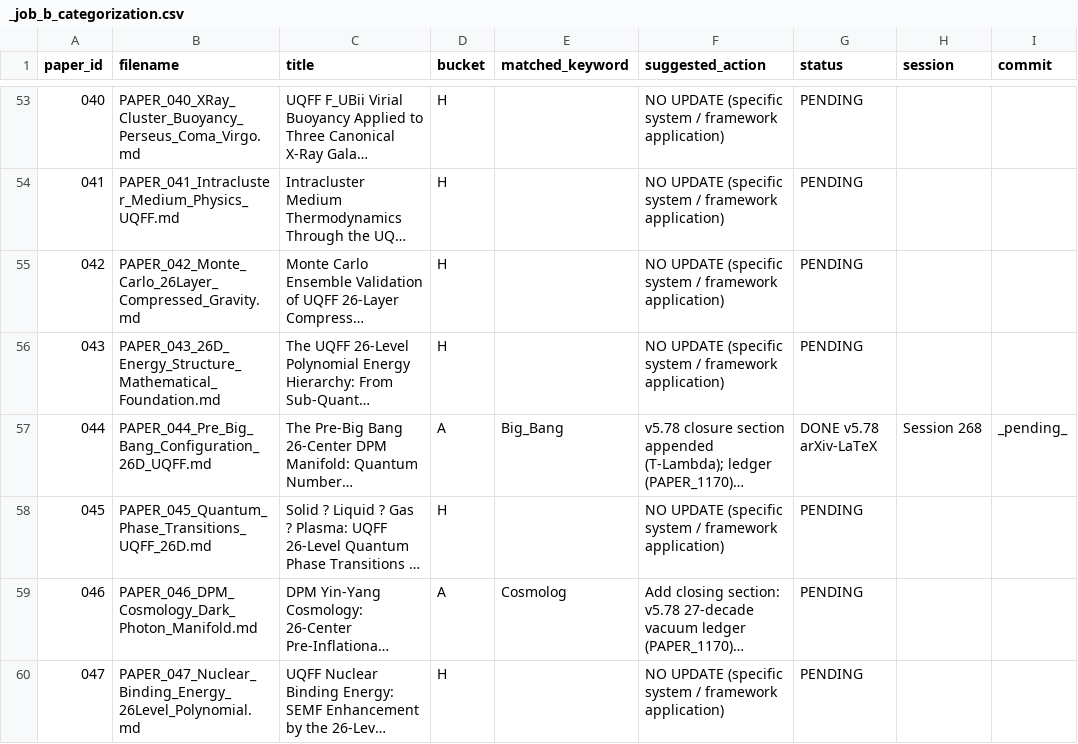
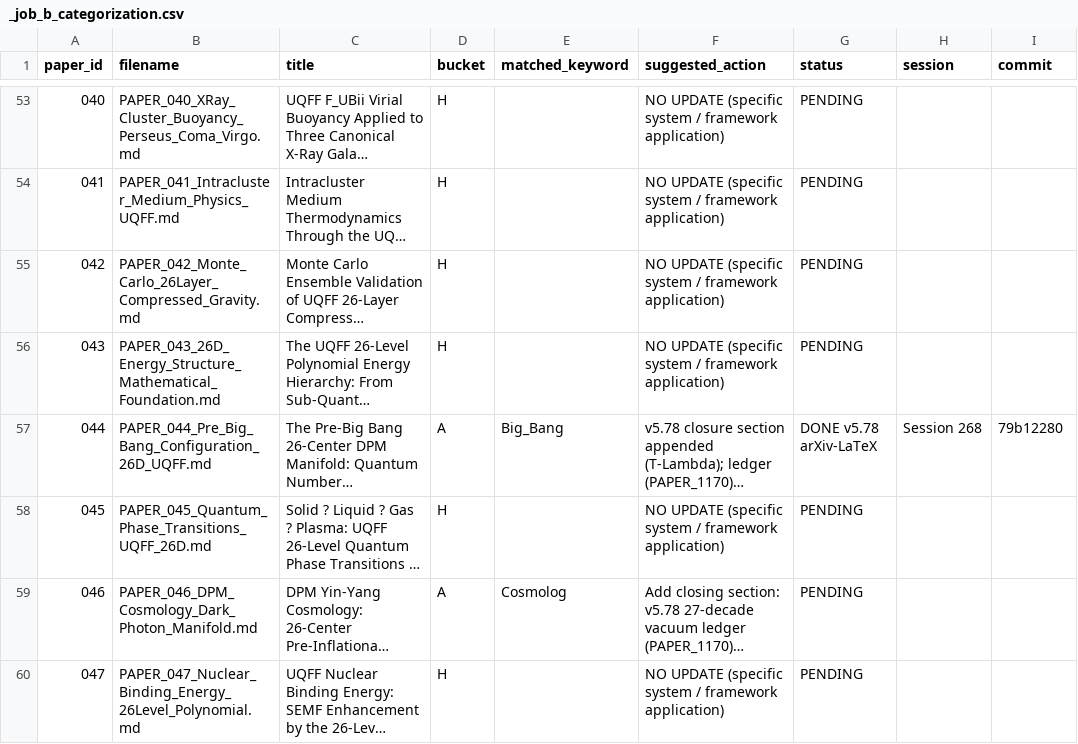
Before and after one commit to Daniel8Murphy0007/Star-Magic, a CSV file: _job_b_categorization.csv, drawn as a sheet; only a part is shown, gaps mark what is left out; long unchanged cells end in …; the diff names each change by its address in the sheet, - before the commit and + after, or states it on an @@ line.

Commit message:
Session 268 batch 6 pilot hash back-stamp: lock 79b12280 into CSV row PAPER_044

```diff
--- a/_job_b_categorization.csv
+++ b/_job_b_categorization.csv
-I57 (commit): _pending_
+I57 (commit): 79b12280
```
